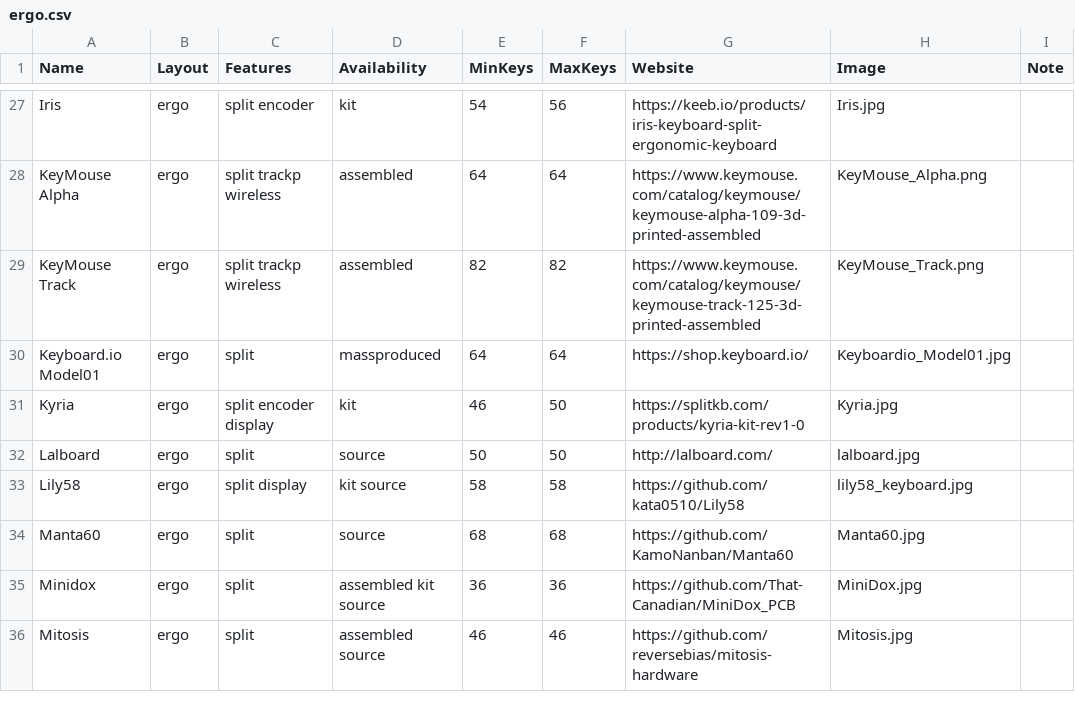
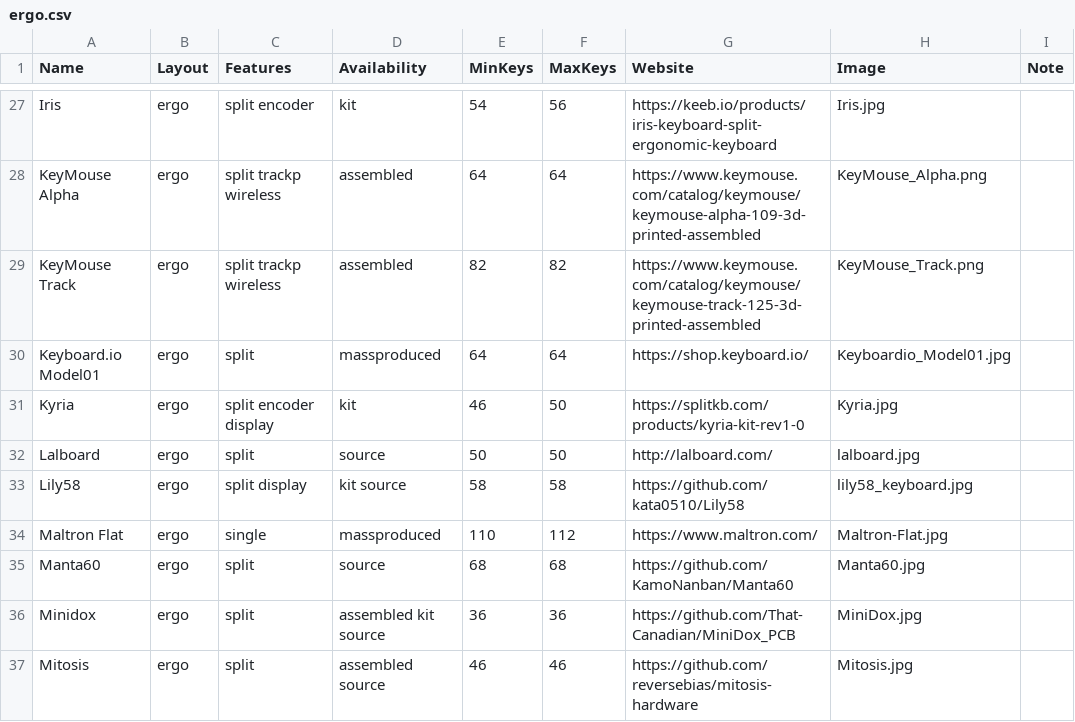
Before and after one commit to Aposymbiont/split-keyboards, a CSV file: ergo.csv, drawn as a sheet; only a part is shown, gaps mark what is left out; the diff names each change by its address in the sheet, - before the commit and + after, or states it on an @@ line.

Commit message:
Maltron trackball, Maltron flat, Cloud Nine.
Remove non-mech R-Go.

```diff
--- a/ergo.csv
+++ b/ergo.csv
+row 34: Maltron Flat | ergo | single | massproduced | 110 | 112 | https://www.maltron.com/ | Maltron-Flat.jpg
```
Also changed, not shown: dish.csv, traditional.csv, 10 other files.
